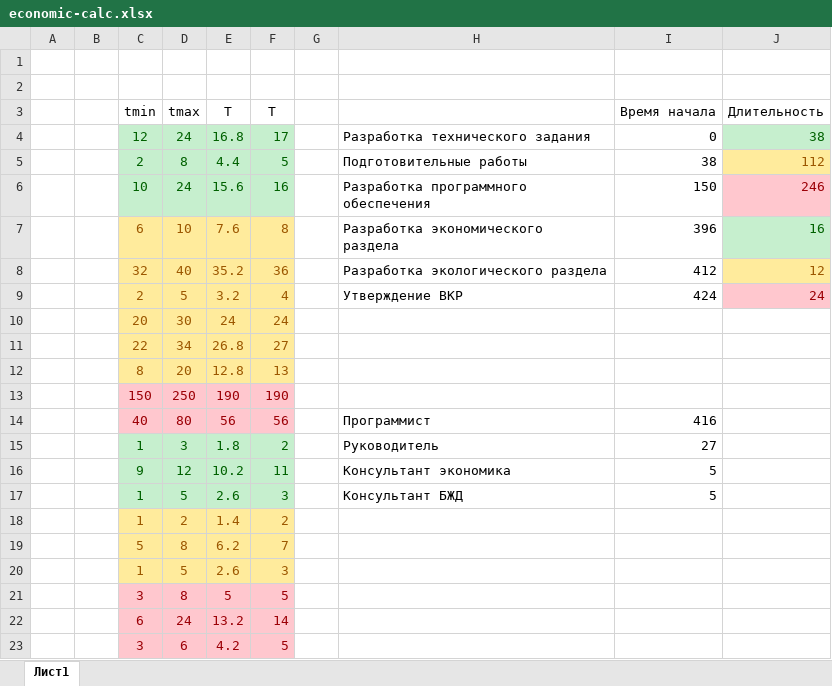
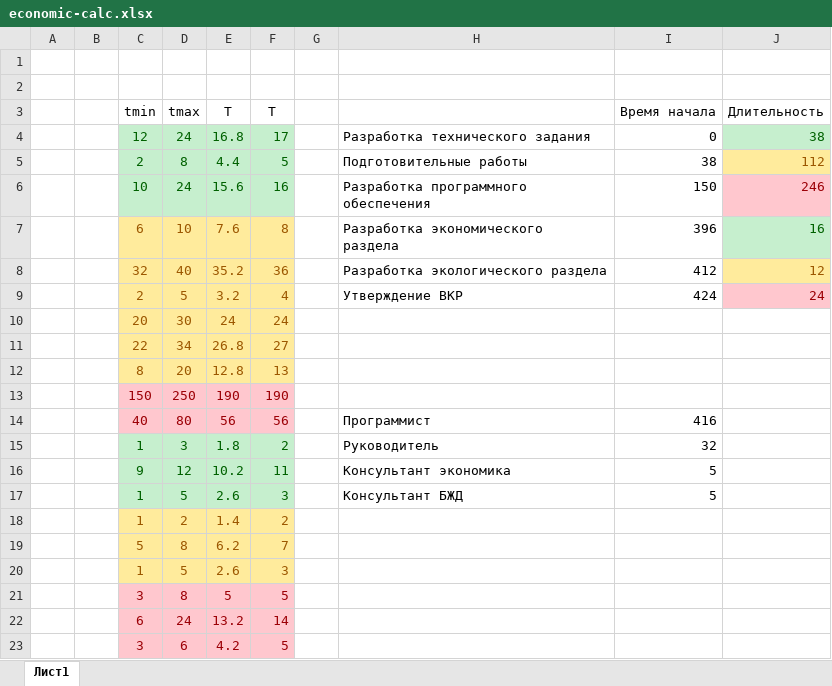
Before and after one commit to kemper0110/supreme-code, an Excel workbook: economic-calc.xlsx, sheet Лист1, drawn as a sheet; values as stored, in another font and other column widths than the file's, no borders; charts and pictures not drawn; the diff names each change by its address in the sheet, - before the commit and + after, or states it on an @@ line.

```diff
--- a/economic-calc.xlsx (sheet Лист1)
+++ b/economic-calc.xlsx (sheet Лист1)
-I15 (Время начала): 27
+I15 (Время начала): 32
```
Also changed, not shown: charts or pictures, 1 other file.
